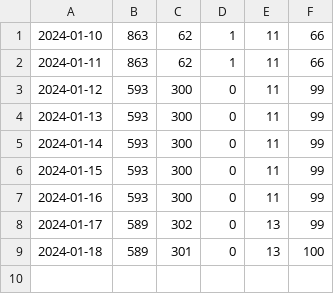
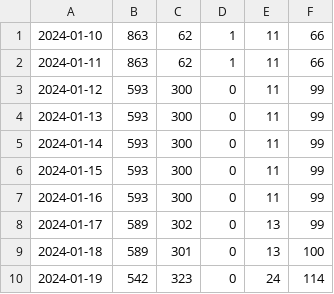
Before and after one commit to notofonts/noto-cjk-varco, a CSV file: scripts/resources/notoserifcjkjp_evolution_character_glyphs.csv, drawn as a sheet.

```diff
--- a/scripts/resources/notoserifcjkjp_evolution_character_glyphs.csv
+++ b/scripts/resources/notoserifcjkjp_evolution_character_glyphs.csv
@@ -9 +9,2 @@
 2024-01-18,589,301,0,13,100
+2024-01-19,542,323,0,24,114
```
Also changed, not shown: scripts/resources/notosanscjksc_evolution_character_glyphs.csv.
